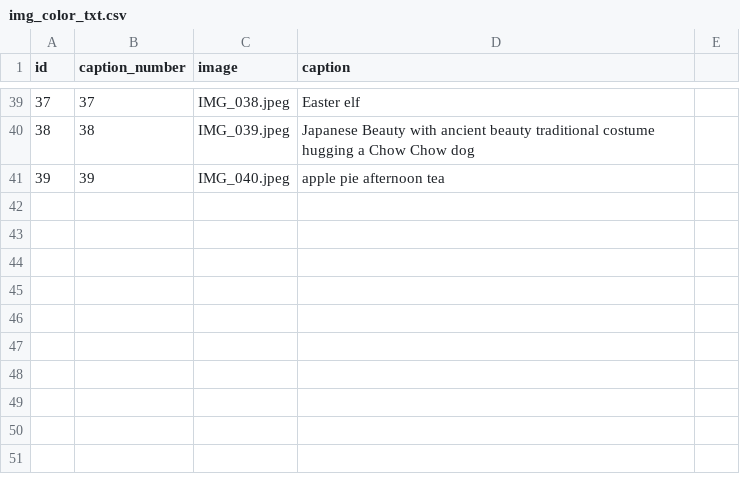
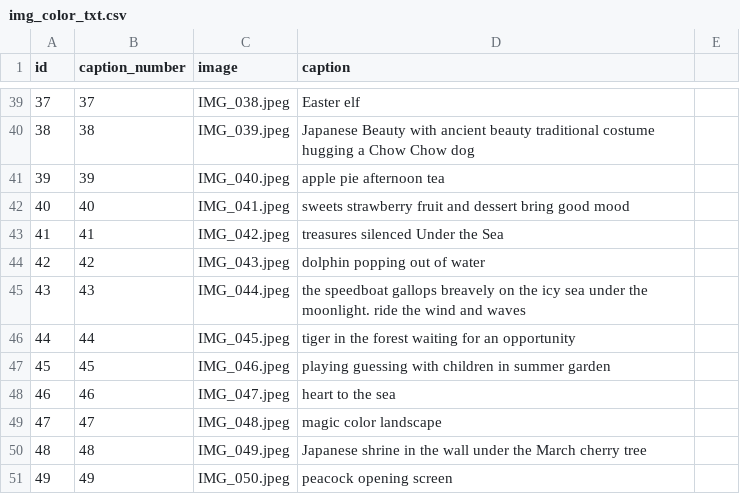
Before and after one commit to ZhangLe59151/sg-dataset, a CSV file: image/img_color_txt.csv, drawn as a sheet; only a part is shown, gaps mark what is left out.

Commit message:
Update img_color_txt.csv

```diff
--- a/image/img_color_txt.csv
+++ b/image/img_color_txt.csv
@@ -41 +41,11 @@ id,caption_number,image,caption
 39,39,IMG_040.jpeg,apple pie afternoon tea
+40,40,IMG_041.jpeg,sweets strawberry fruit and dessert bring good mood
+41,41,IMG_042.jpeg,treasures silenced Under the Sea
+42,42,IMG_043.jpeg,dolphin popping out of water
+43,43,IMG_044.jpeg,the speedboat gallops breavely on the icy sea under the moonlight. ride the wind and waves
+44,44,IMG_045.jpeg,tiger in the forest waiting for an opportunity
+45,45,IMG_046.jpeg,playing guessing with children in summer garden
+46,46,IMG_047.jpeg,heart to the sea
+47,47,IMG_048.jpeg,magic color landscape
+48,48,IMG_049.jpeg,Japanese shrine in the wall under the March cherry tree
+49,49,IMG_050.jpeg,peacock opening screen
```
